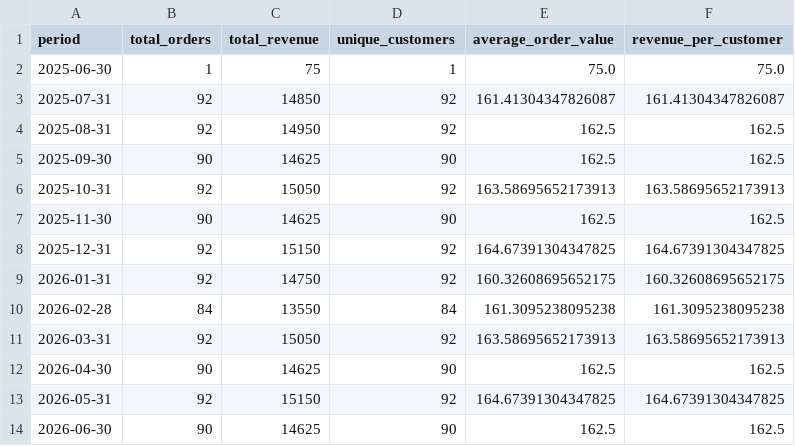
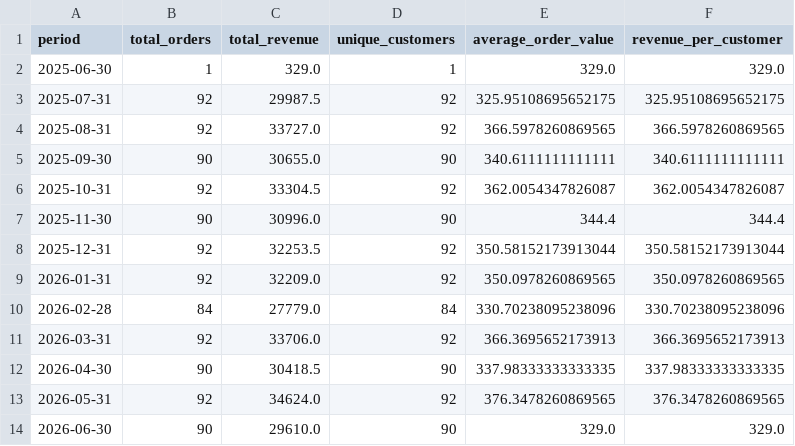
Before and after one commit to MaheshBhushan/ecom-insights, a CSV file: data/processed/monthly_metrics.csv, drawn as a sheet.

```diff
--- a/data/processed/monthly_metrics.csv
+++ b/data/processed/monthly_metrics.csv
@@ -1,14 +1,14 @@
 period,total_orders,total_revenue,unique_customers,average_order_value,revenue_per_customer
-2025-06-30,1,75,1,75.0,75.0
-2025-07-31,92,14850,92,161.41304347826087,161.41304347826087
-2025-08-31,92,14950,92,162.5,162.5
-2025-09-30,90,14625,90,162.5,162.5
-2025-10-31,92,15050,92,163.58695652173913,163.58695652173913
-2025-11-30,90,14625,90,162.5,162.5
-2025-12-31,92,15150,92,164.67391304347825,164.67391304347825
-2026-01-31,92,14750,92,160.32608695652175,160.32608695652175
-2026-02-28,84,13550,84,161.3095238095238,161.3095238095238
-2026-03-31,92,15050,92,163.58695652173913,163.58695652173913
-2026-04-30,90,14625,90,162.5,162.5
-2026-05-31,92,15150,92,164.67391304347825,164.67391304347825
-2026-06-30,90,14625,90,162.5,162.5
+2025-06-30,1,329.0,1,329.0,329.0
+2025-07-31,92,29987.5,92,325.95108695652175,325.95108695652175
+2025-08-31,92,33727.0,92,366.5978260869565,366.5978260869565
+2025-09-30,90,30655.0,90,340.6111111111111,340.6111111111111
+2025-10-31,92,33304.5,92,362.0054347826087,362.0054347826087
+2025-11-30,90,30996.0,90,344.4,344.4
+2025-12-31,92,32253.5,92,350.58152173913044,350.58152173913044
+2026-01-31,92,32209.0,92,350.0978260869565,350.0978260869565
+2026-02-28,84,27779.0,84,330.70238095238096,330.70238095238096
+2026-03-31,92,33706.0,92,366.3695652173913,366.3695652173913
+2026-04-30,90,30418.5,90,337.98333333333335,337.98333333333335
+2026-05-31,92,34624.0,92,376.3478260869565,376.3478260869565
+2026-06-30,90,29610.0,90,329.0,329.0
```
Also changed, not shown: data/processed/customer_segments.csv, data/processed/daily_metrics.csv, 21 other files.
